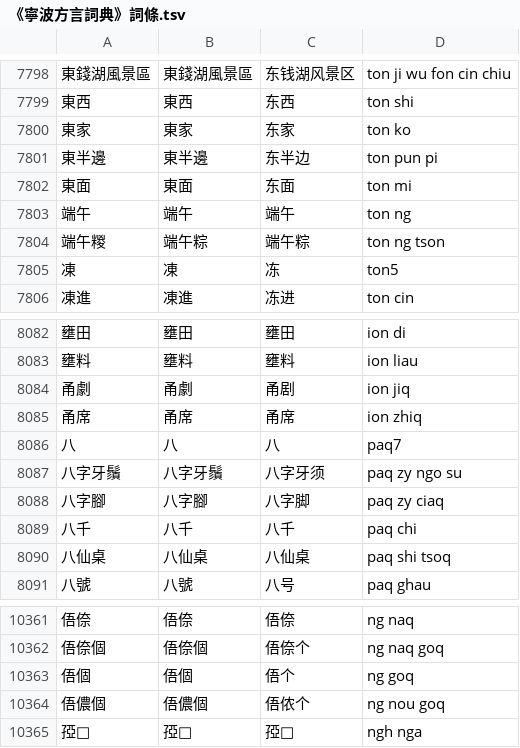
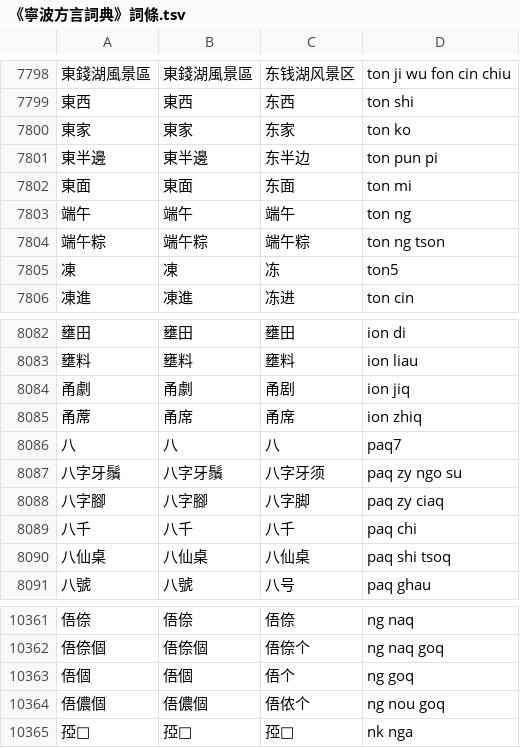
Before and after one commit to ionkaon/data, a TSV file: 《寧波方言詞典》詞條.tsv, drawn as a sheet; only a part is shown, gaps mark what is left out; the diff covers the shown part only.

```diff
--- a/《寧波方言詞典》詞條.tsv
+++ b/《寧波方言詞典》詞條.tsv
@@ -7803,3 +7803,3 @@
 端午	端午	端午	ton ng
-端午糉	端午粽	端午粽	ton ng tson
+端午粽	端午粽	端午粽	ton ng tson
 凍	凍	冻	ton5
@@ -8084,3 +8084,3 @@
 甬劇	甬劇	甬剧	ion jiq
-甬席	甬席	甬席	ion zhiq
+甬蓆	甬席	甬席	ion zhiq
 八	八	八	paq7
@@ -10364,2 +10364,2 @@
 俉儂個	俉儂個	俉侬个	ng nou goq
-孲𤘅	孲𤘅	孲𤘅	ngh nga
+孲𤘅	孲𤘅	孲𤘅	nk nga
```
Also changed, not shown: 7 edited cells elsewhere in this file, 《阿拉宁波话(修订版)》索引.tsv, 2 other files.
